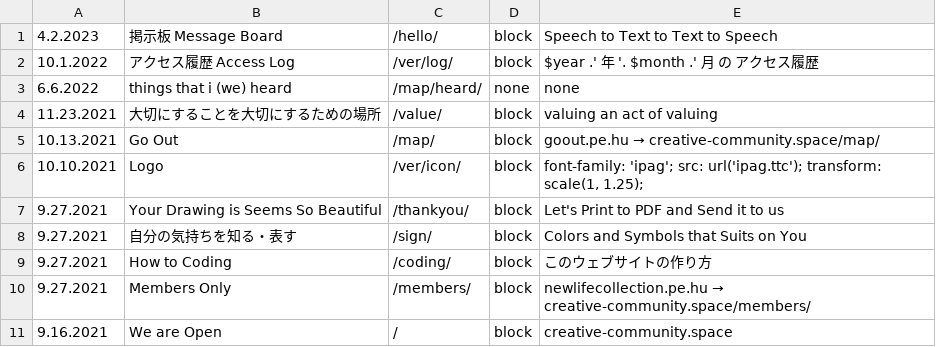
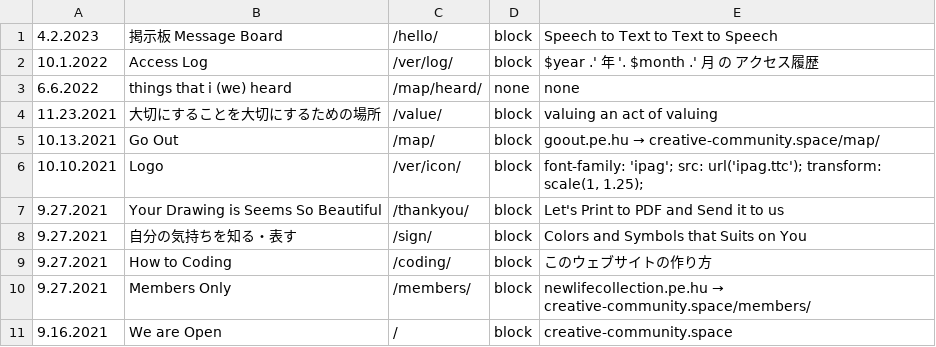
Before and after one commit to c-c-space/.github, a CSV file: ver/csv/index.csv, drawn as a sheet.

Commit message:
Update index.csv

```diff
--- a/ver/csv/index.csv
+++ b/ver/csv/index.csv
@@ -1,3 +1,3 @@
 "4.2.2023","掲示板 Message Board","/hello/","block","Speech to Text to Text to Speech"
-"10.1.2022","アクセス履歴 Access Log","/ver/log/","block","$year .' 年 '. $month .' 月 の アクセス履歴"
+"10.1.2022","Access Log","/ver/log/","block","$year .' 年 '. $month .' 月 の アクセス履歴"
 "6.6.2022","things that i (we) heard","/map/heard/","none","none"
```
